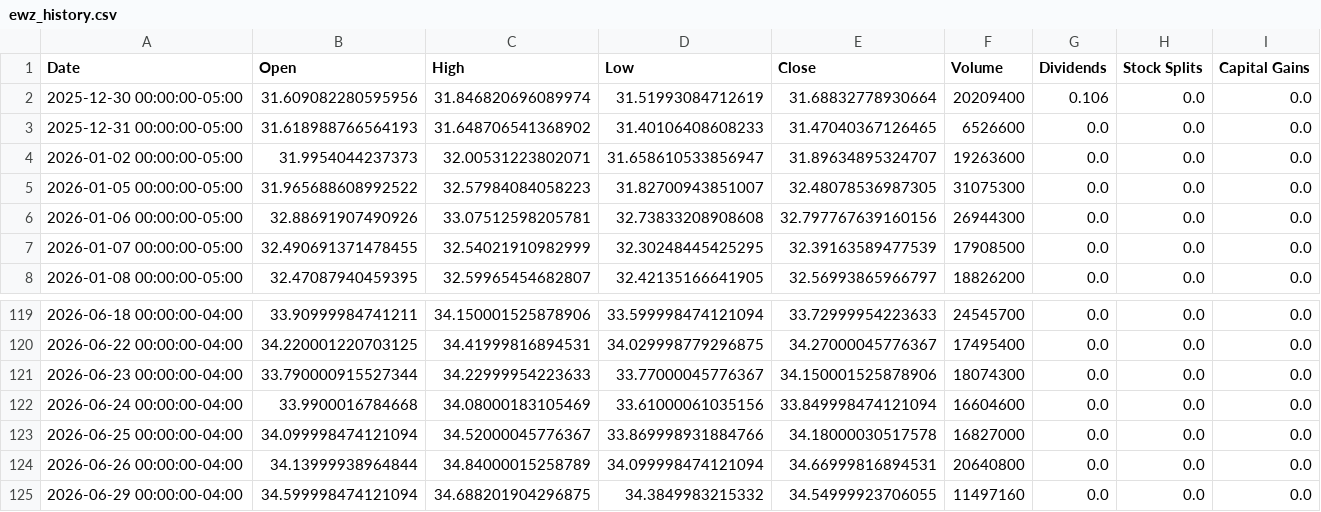
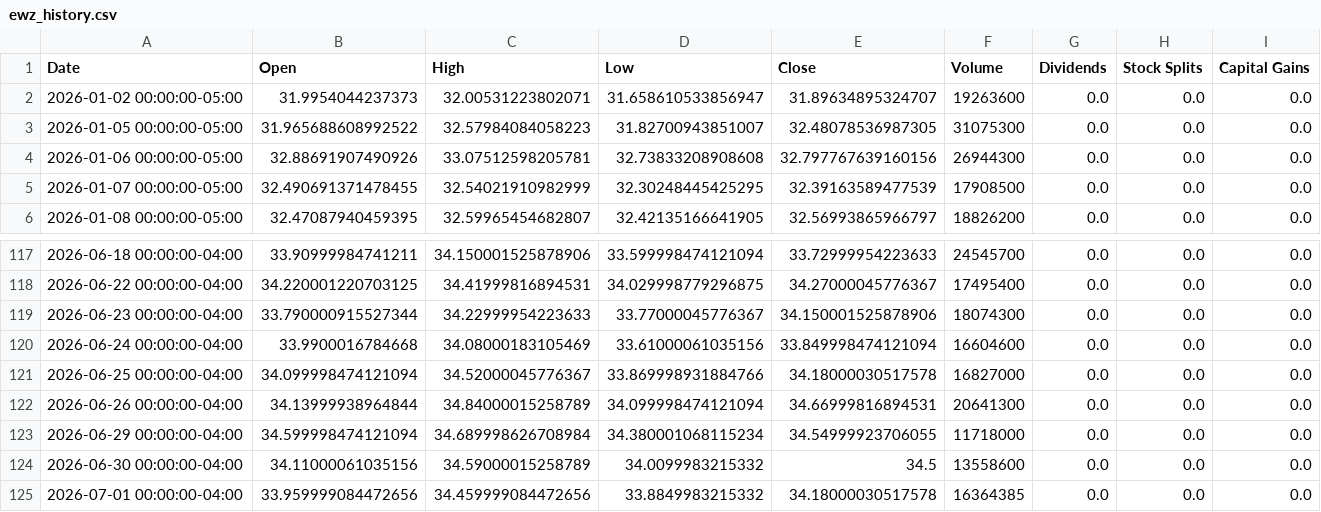
Before and after one commit to richardchitman-prog/fixed-reit-tracker, a CSV file: public/data/ewz_history.csv, drawn as a sheet; only a part is shown, gaps mark what is left out.

```diff
--- a/public/data/ewz_history.csv
+++ b/public/data/ewz_history.csv
@@ -1,4 +1,2 @@
 Date,Open,High,Low,Close,Volume,Dividends,Stock Splits,Capital Gains
-2025-12-30 00:00:00-05:00,31.609082280595956,31.846820696089974,31.51993084712619,31.68832778930664,20209400,0.106,0.0,0.0
-2025-12-31 00:00:00-05:00,31.618988766564193,31.648706541368902,31.40106408608233,31.47040367126465,6526600,0.0,0.0,0.0
 2026-01-02 00:00:00-05:00,31.9954044237373,32.00531223802071,31.658610533856947,31.89634895324707,19263600,0.0,0.0,0.0
@@ -123,3 +121,5 @@ Date,Open,High,Low,Close,Volume,Dividends,Stock Splits,Capital Gains
 2026-06-25 00:00:00-04:00,34.099998474121094,34.52000045776367,33.869998931884766,34.18000030517578,16827000,0.0,0.0,0.0
-2026-06-26 00:00:00-04:00,34.13999938964844,34.84000015258789,34.099998474121094,34.66999816894531,20640800,0.0,0.0,0.0
-2026-06-29 00:00:00-04:00,34.599998474121094,34.688201904296875,34.3849983215332,34.54999923706055,11497160,0.0,0.0,0.0
+2026-06-26 00:00:00-04:00,34.13999938964844,34.84000015258789,34.099998474121094,34.66999816894531,20641300,0.0,0.0,0.0
+2026-06-29 00:00:00-04:00,34.599998474121094,34.689998626708984,34.380001068115234,34.54999923706055,11718000,0.0,0.0,0.0
+2026-06-30 00:00:00-04:00,34.11000061035156,34.59000015258789,34.0099983215332,34.5,13558600,0.0,0.0,0.0
+2026-07-01 00:00:00-04:00,33.959999084472656,34.459999084472656,33.8849983215332,34.18000030517578,16364385,0.0,0.0,0.0
```
Also changed, not shown: public/data/agnc_history.csv, public/data/divo_history.csv, 38 other files.
